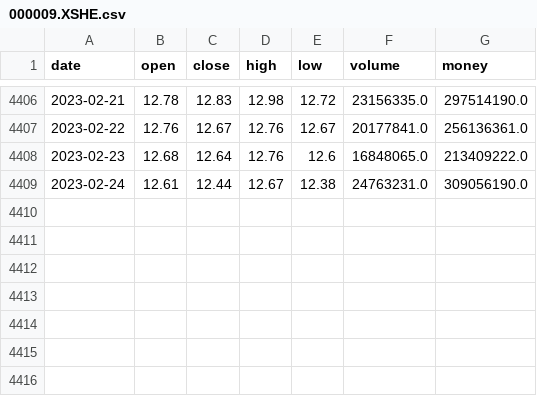
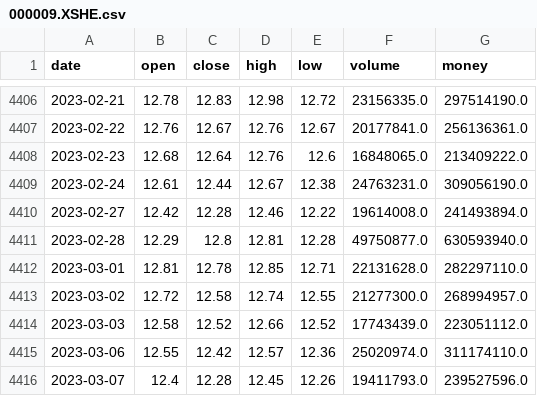
Before and after one commit to graywp/trading, a CSV file: output/price/000009.XSHE.csv, drawn as a sheet; only a part is shown, gaps mark what is left out.

```diff
--- a/output/price/000009.XSHE.csv
+++ b/output/price/000009.XSHE.csv
@@ -4409 +4409,8 @@ date,open,close,high,low,volume,money
 2023-02-24,12.61,12.44,12.67,12.38,24763231.0,309056190.0
+2023-02-27,12.42,12.28,12.46,12.22,19614008.0,241493894.0
+2023-02-28,12.29,12.8,12.81,12.28,49750877.0,630593940.0
+2023-03-01,12.81,12.78,12.85,12.71,22131628.0,282297110.0
+2023-03-02,12.72,12.58,12.74,12.55,21277300.0,268994957.0
+2023-03-03,12.58,12.52,12.66,12.52,17743439.0,223051112.0
+2023-03-06,12.55,12.42,12.57,12.36,25020974.0,311174110.0
+2023-03-07,12.4,12.28,12.45,12.26,19411793.0,239527596.0
```
Also changed, not shown: output/price/000001.XSHE.csv, output/price/000002.XSHE.csv, 14 other files.
